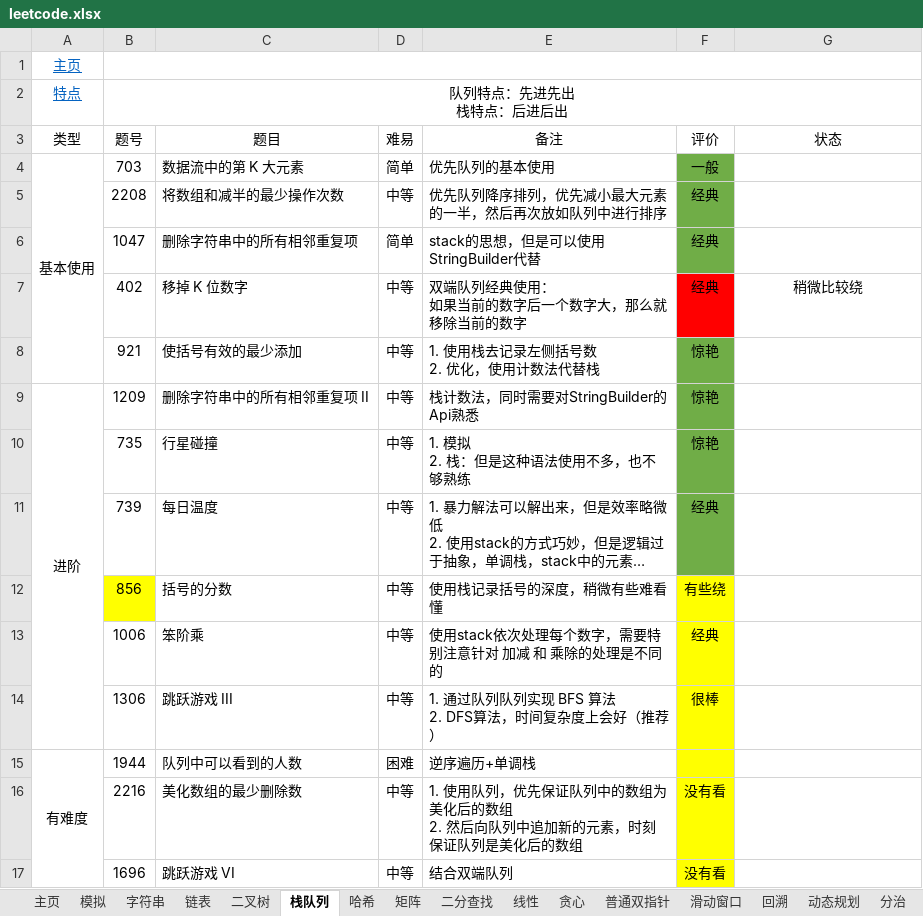
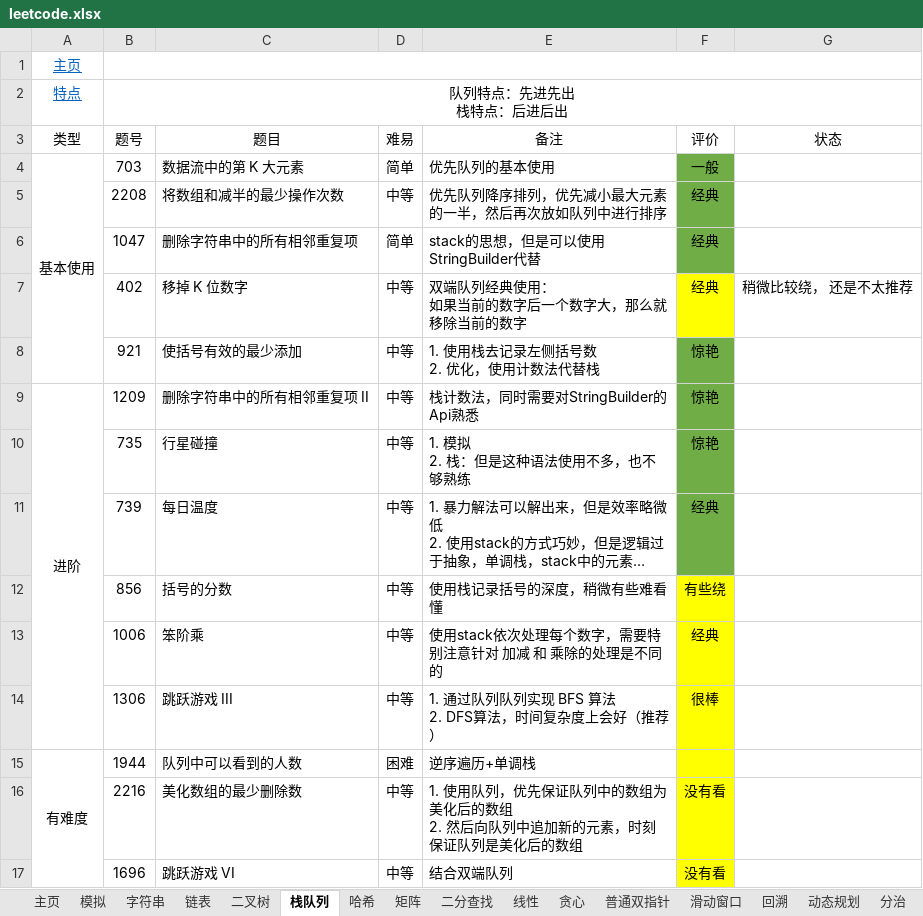
Before and after one commit to krest32/leetcode-record, an Excel workbook: leetcode/1. statistics/leetcode.xlsx, sheet 栈队列, drawn as a sheet; long unchanged cells end in …; values as stored, in another font and other column widths than the file's, no borders; the diff names each change by its address in the sheet, - before the commit and + after, or states it on an @@ line.

```diff
--- a/leetcode/1. statistics/leetcode.xlsx (sheet 栈队列)
+++ b/leetcode/1. statistics/leetcode.xlsx (sheet 栈队列)
-F7 fill: #FF0000
+F7 fill: #FFFF00
-G7 (状态): 稍微比较绕
+G7 (状态): 稍微比较绕， 还是不太推荐
-B12 fill: #FFFF00
+B12 fill: none
```
Also changed, not shown: sheet 矩阵, sheet 哈希, 1 other file.
